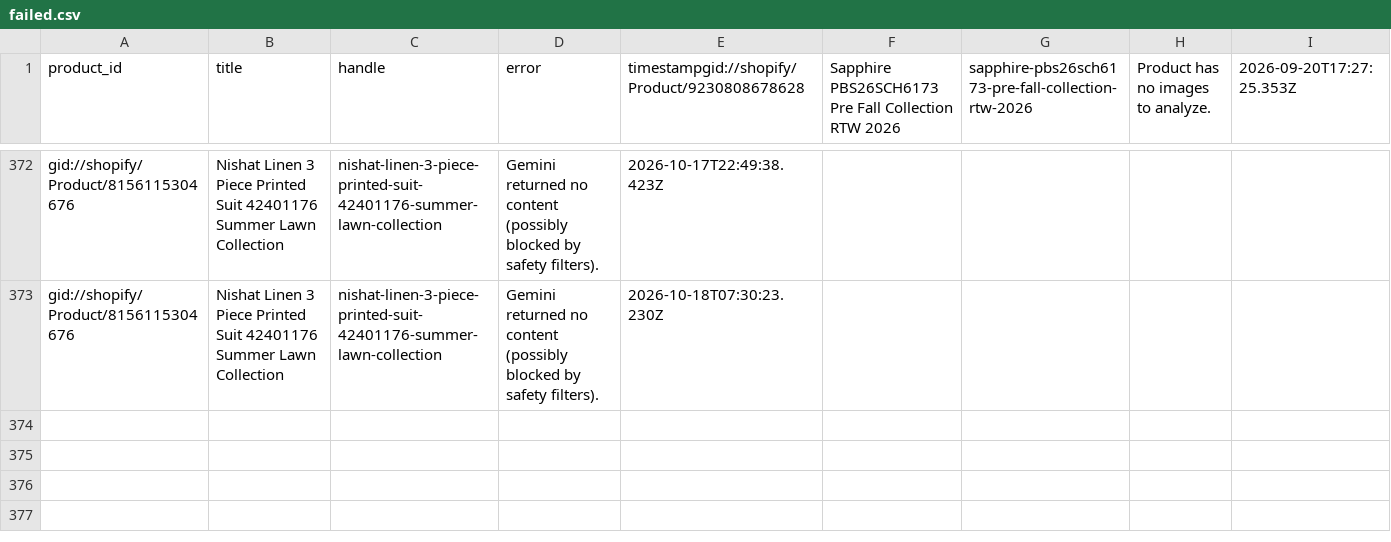
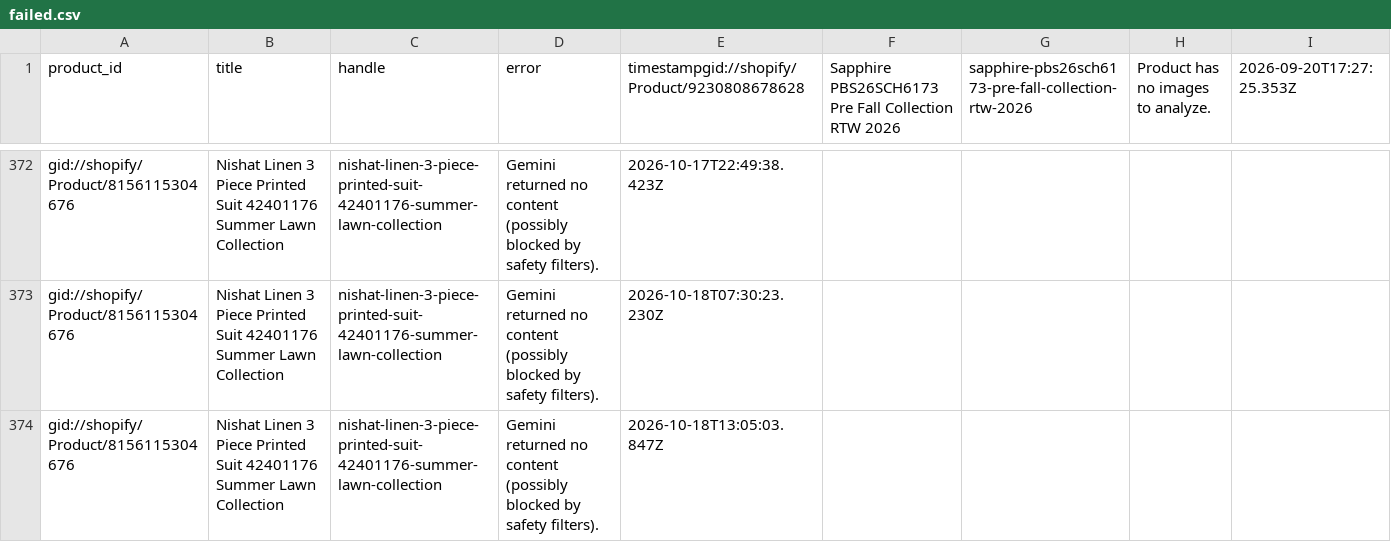
Before and after one commit to shaazad007/AutogenSeo, a CSV file: docs/failed.csv, drawn as a sheet; only a part is shown, gaps mark what is left out.

```diff
--- a/docs/failed.csv
+++ b/docs/failed.csv
@@ -373 +373,2 @@ gid://shopify/Product/8156115304676,Nishat Linen 3 Piece Printed Suit 42401176 S
 gid://shopify/Product/8156115304676,Nishat Linen 3 Piece Printed Suit 42401176 Summer Lawn Collection,nishat-linen-3-piece-printed-suit-42401176-summer-lawn-collection,Gemini returned no content (possibly blocked by safety filters).,2026-10-18T07:30:23.230Z
+gid://shopify/Product/8156115304676,Nishat Linen 3 Piece Printed Suit 42401176 Summer Lawn Collection,nishat-linen-3-piece-printed-suit-42401176-summer-lawn-collection,Gemini returned no content (possibly blocked by safety filters).,2026-10-18T13:05:03.847Z
```
Also changed, not shown: 3 other files.
